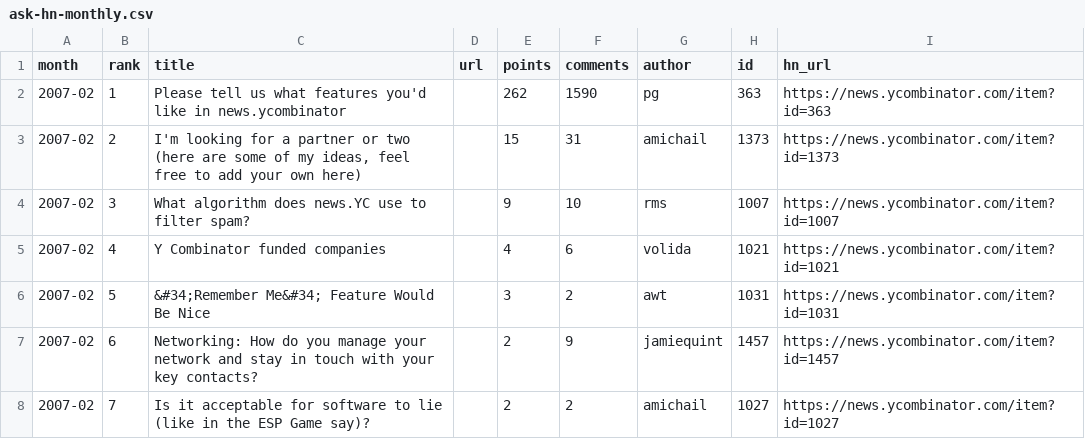
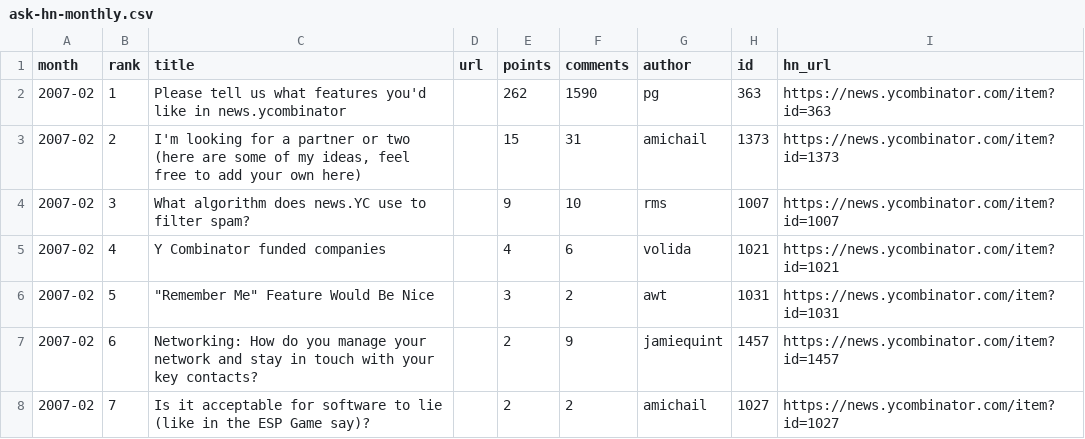
Before and after one commit to zalize-com/trendscope, a CSV file: data/ask-hn-monthly.csv, drawn as a sheet; only a part is shown.

Commit message:
data: purge HTML entity residue from monthly CSVs + history.csv; validate.py audits all title columns + covers show/ask-hn contracts

```diff
--- a/data/ask-hn-monthly.csv
+++ b/data/ask-hn-monthly.csv
@@ -5,3 +5,3 @@ month,rank,title,url,points,comments,author,id,hn_url
 2007-02,4,Y Combinator funded companies,,4,6,volida,1021,https://news.ycombinator.com/item?id=1021
-2007-02,5,&#34;Remember Me&#34; Feature Would Be Nice,,3,2,awt,1031,https://news.ycombinator.com/item?id=1031
+2007-02,5,"""Remember Me"" Feature Would Be Nice",,3,2,awt,1031,https://news.ycombinator.com/item?id=1031
 2007-02,6,Networking: How do you manage your network and stay in touch with your key contacts?,,2,9,jamiequint,1457,https://news.ycombinator.com/item?id=1457
```
Also changed, not shown: data/history.csv, 1 other file.
